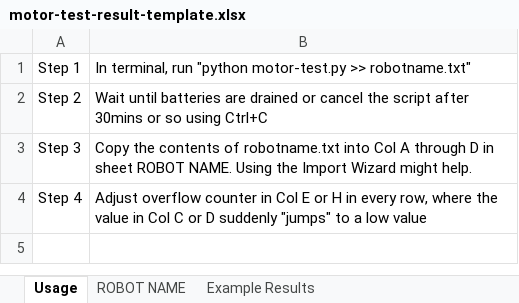
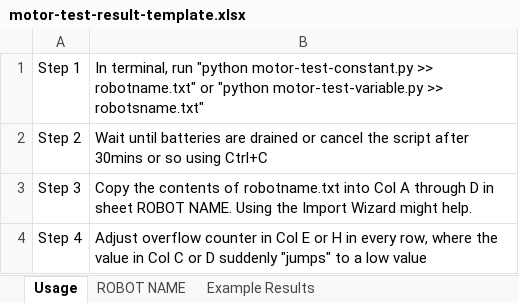
Before and after one commit to tenbergen/CPS-Rover, an Excel workbook: util/motor-test-result-template.xlsx, sheet Usage, drawn as a sheet; values as stored, in another font and other column widths than the file's, no borders; the diff names each change by its address in the sheet, - before the commit and + after, or states it on an @@ line.

Commit message:
Updated motor test scripts
Motor test script updated to allow for easier customization and renamed
to reflect that constant speed is tested.

Added second customizable script to test motor’s at different speeds.

```diff
--- a/util/motor-test-result-template.xlsx (sheet Usage)
+++ b/util/motor-test-result-template.xlsx (sheet Usage)
-B1: …run "python motor-test.py >> robotname.txt"
+B1: …run "python motor-test-constant.py >> robotname.txt" or "python motor-test-variable.py >> robotsname.txt"
```
Also changed, not shown: charts or pictures, 4 other files.
